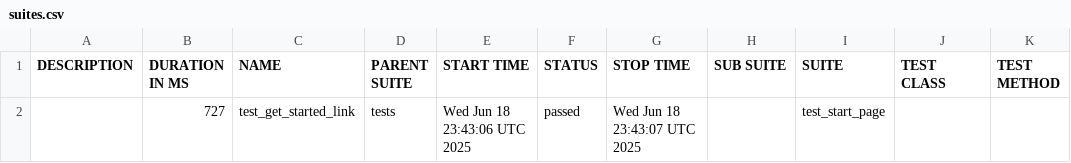
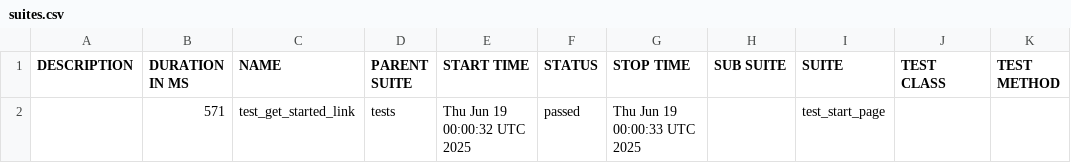
Before and after one commit to shukal94/pwtracing, a CSV file: allure/data/suites.csv, drawn as a sheet.

```diff
--- a/allure/data/suites.csv
+++ b/allure/data/suites.csv
@@ -1,2 +1,2 @@
 "DESCRIPTION","DURATION IN MS","NAME","PARENT SUITE","START TIME","STATUS","STOP TIME","SUB SUITE","SUITE","TEST CLASS","TEST METHOD"
-"","727","test_get_started_link","tests","Wed Jun 18 23:43:06 UTC 2025","passed","Wed Jun 18 23:43:07 UTC 2025","","test_start_page","",""
+"","571","test_get_started_link","tests","Thu Jun 19 00:00:32 UTC 2025","passed","Thu Jun 19 00:00:33 UTC 2025","","test_start_page","",""
```
Also changed, not shown: 21 other files.
